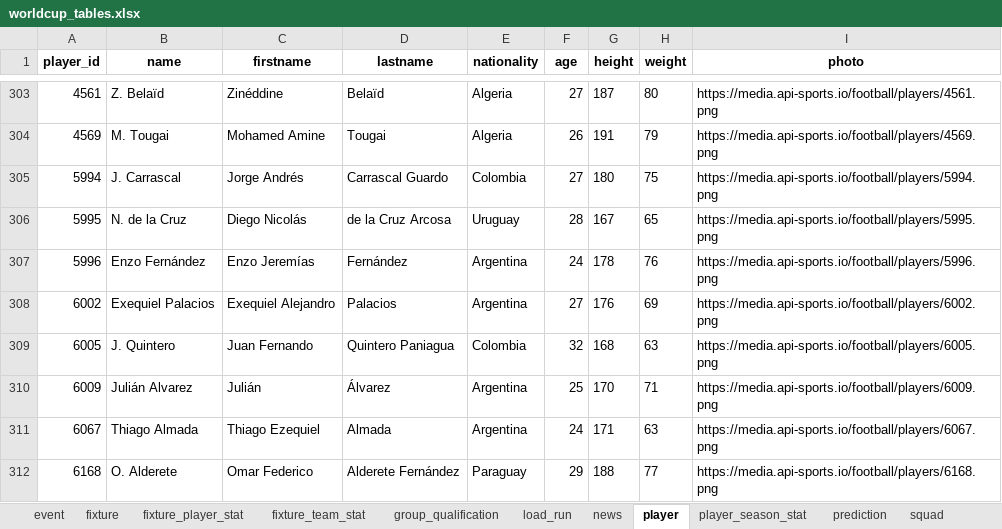
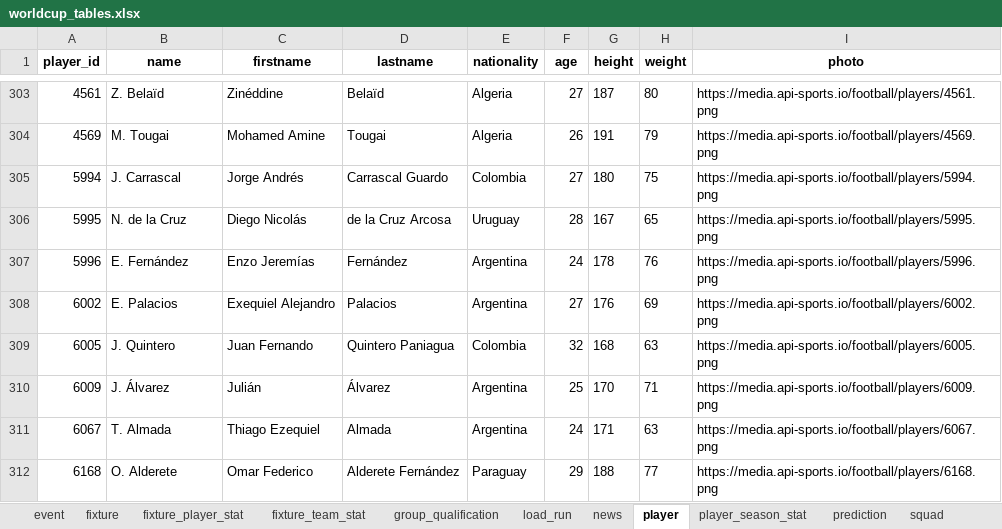
Before and after one commit to marc4data/world-cup-2026, an Excel workbook: reports/worldcup_tables.xlsx, sheet player, drawn as a sheet; only a part is shown, gaps mark what is left out; values as stored, in another font and other column widths than the file's, no borders; the diff covers the shown part only; the diff names each change by its address in the sheet, - before the commit and + after, or states it on an @@ line.

```diff
--- a/reports/worldcup_tables.xlsx (sheet player)
+++ b/reports/worldcup_tables.xlsx (sheet player)
-B307 (name): Enzo Fernández
+B307 (name): E. Fernández
-B308 (name): Exequiel Palacios
+B308 (name): E. Palacios
-B310 (name): Julián Alvarez
+B310 (name): J. Álvarez
-B311 (name): Thiago Almada
+B311 (name): T. Almada
```
Also changed, not shown: 45 edited cells elsewhere in this sheet, sheet player_season_stat, sheet group_qualification, sheet weather_forecast, sheet load_run, 7 other files.
